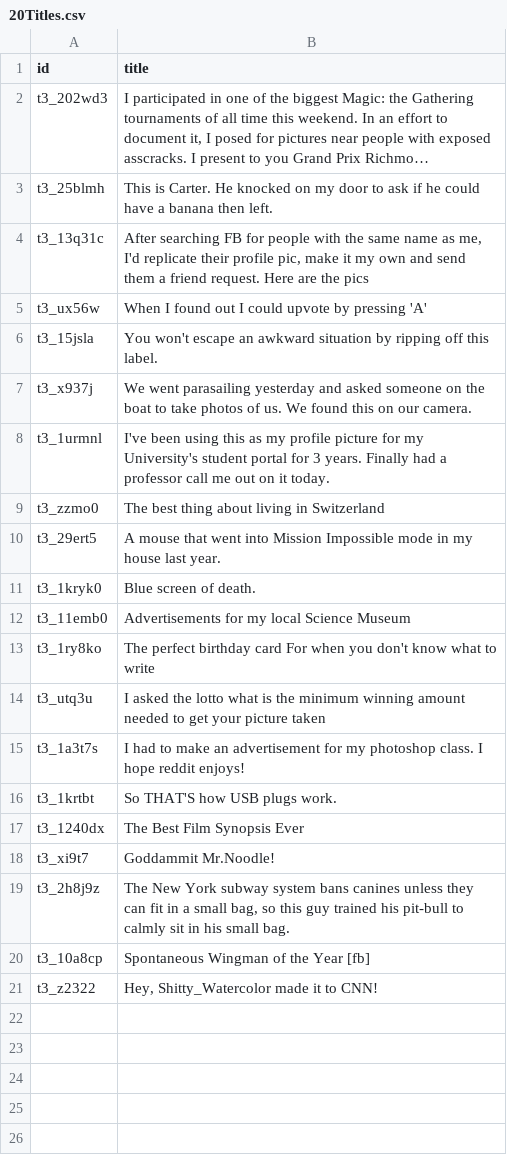
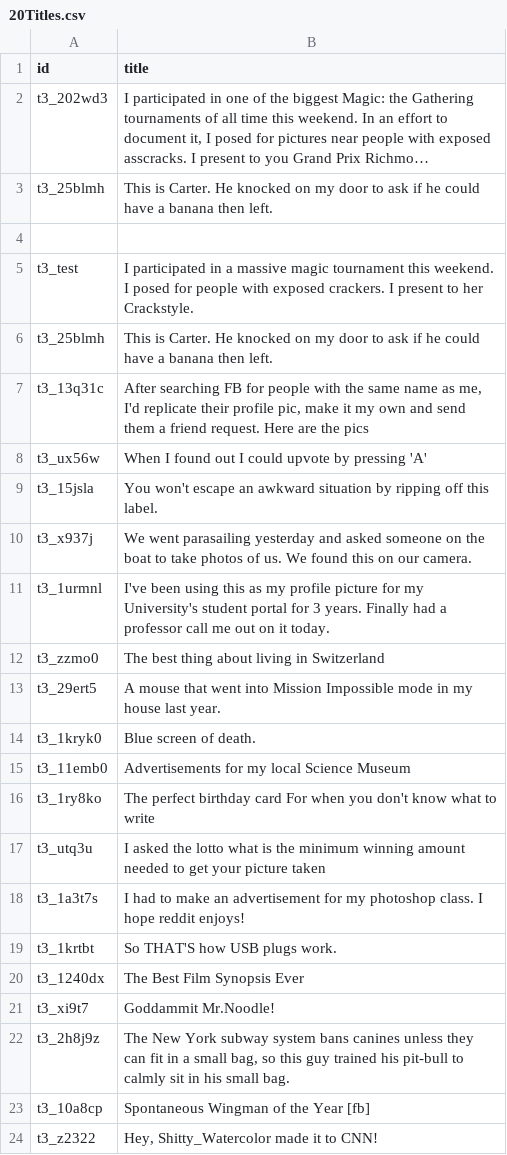
Before and after one commit to BDKNS/CS109Project2014, a CSV file: 20Titles.csv, drawn as a sheet; long unchanged cells end in …; the diff names each change by its address in the sheet, - before the commit and + after, or states it on an @@ line.

Commit message:
Updated file for testing cosine similarity -Nancy

```diff
--- a/20Titles.csv
+++ b/20Titles.csv
+row 4: (empty)
+row 5: t3_test | I participated in a massive magic tournament this weekend. I posed for people with exposed crackers. I present to her Crackstyle.
+row 6: t3_25blmh | This is Carter. He knocked on my door to ask if he could have a banana then left.
```
